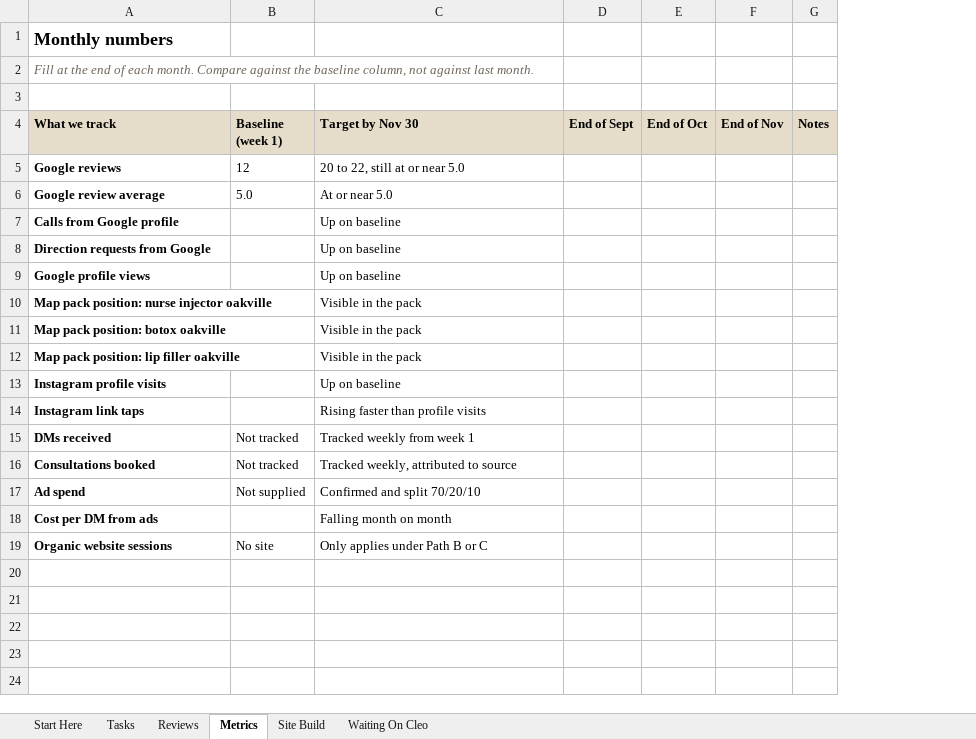
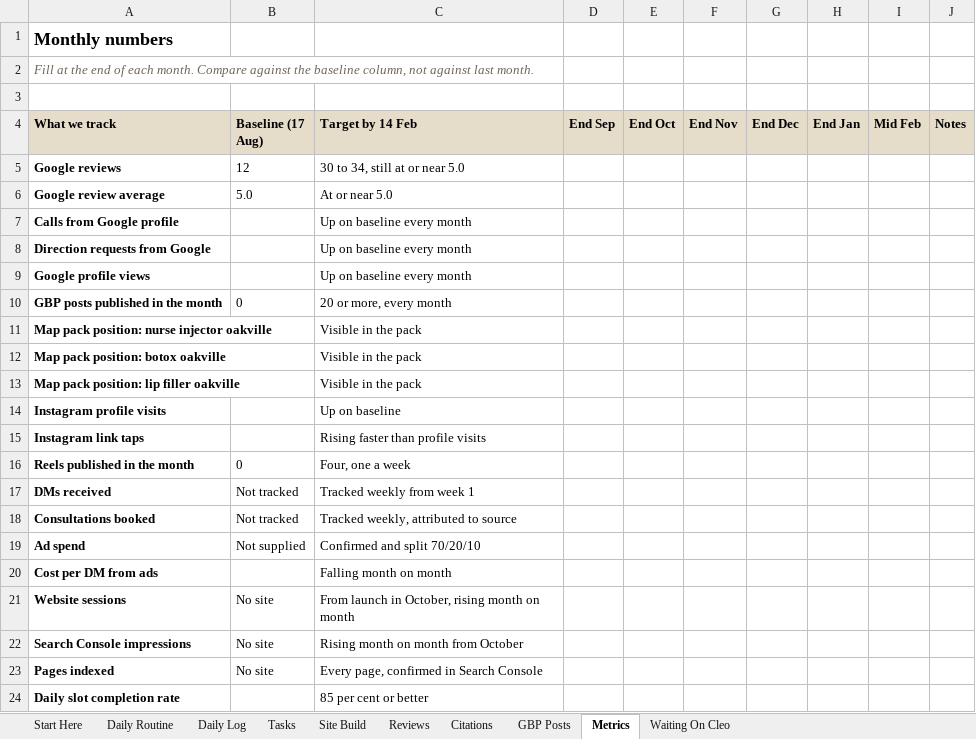
Before and after one commit to RepoKing23/InstagramCarousel, an Excel workbook: strategy/seo-roadmap-tracker.xlsx, sheet Metrics, drawn as a sheet; values as stored, in another font and other column widths than the file's, no borders; removed rows and columns are numbered as before the commit, all else as after; the diff names each change by its address in the sheet, - before the commit and + after, or states it on an @@ line.

```diff
--- a/strategy/seo-roadmap-tracker.xlsx (sheet Metrics)
+++ b/strategy/seo-roadmap-tracker.xlsx (sheet Metrics)
+sheet tab: Daily Routine
+sheet tab: Daily Log
+sheet tab: Citations
+sheet tab: GBP Posts
@@ sheet tab order changed: Start Here | Daily Routine | Daily Log | Tasks | Site Build | Reviews | Citations | GBP Posts | Metrics | Waiting On Cleo @@
-column D (End of Sept), empty
-column E (End of Oct), empty
-column F (End of Nov), empty
+column D (End Sep), empty
+column E (End Oct), empty
+column F (End Nov), empty
+column G (End Dec), empty
+column H (End Jan), empty
+column I (Mid Feb), empty
-B4: Baseline (week 1)
+B4: Baseline (17 Aug)
-C4: Target by Nov 30
+C4: Target by 14 Feb
-C5 (Target by 14 Feb): 20 to 22, still at or near 5.0
+C5 (Target by 14 Feb): 30 to 34, still at or near 5.0
-C7:C9 (Target by 14 Feb): Up on baseline
+C7:C9 (Target by 14 Feb): Up on baseline every month
+row 10: GBP posts published in the month | 0 | 20 or more, every month
+row 16: Reels published in the month | 0 | Four, one a week
-A21 (What we track): Organic website sessions
+A21 (What we track): Website sessions
-C21 (Target by 14 Feb): Only applies under Path B or C
+C21 (Target by 14 Feb): From launch in October, rising month on month
+row 22: Search Console impressions | No site | Rising month on month from October
+row 23: Pages indexed | No site | Every page, confirmed in Search Console
+row 24: Daily slot completion rate |  | 85 per cent or better
```
Also changed, not shown: sheet Tasks, sheet Waiting On Cleo, sheet Start Here, sheet Site Build, sheet Reviews, 5 other files.
